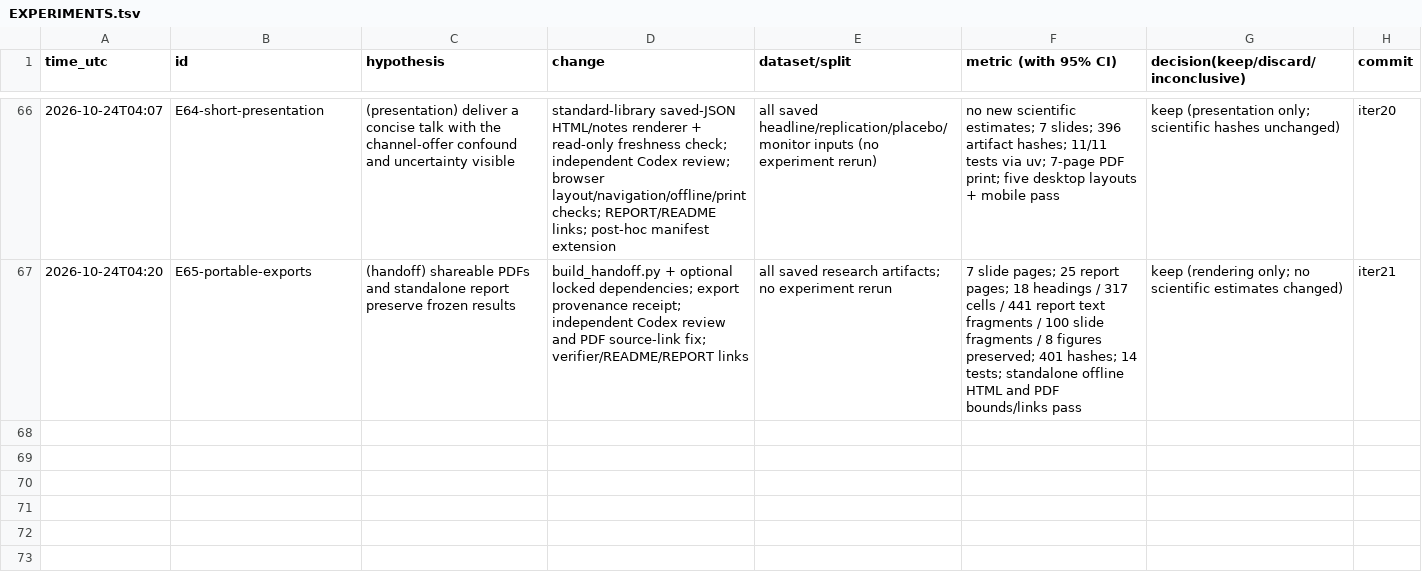
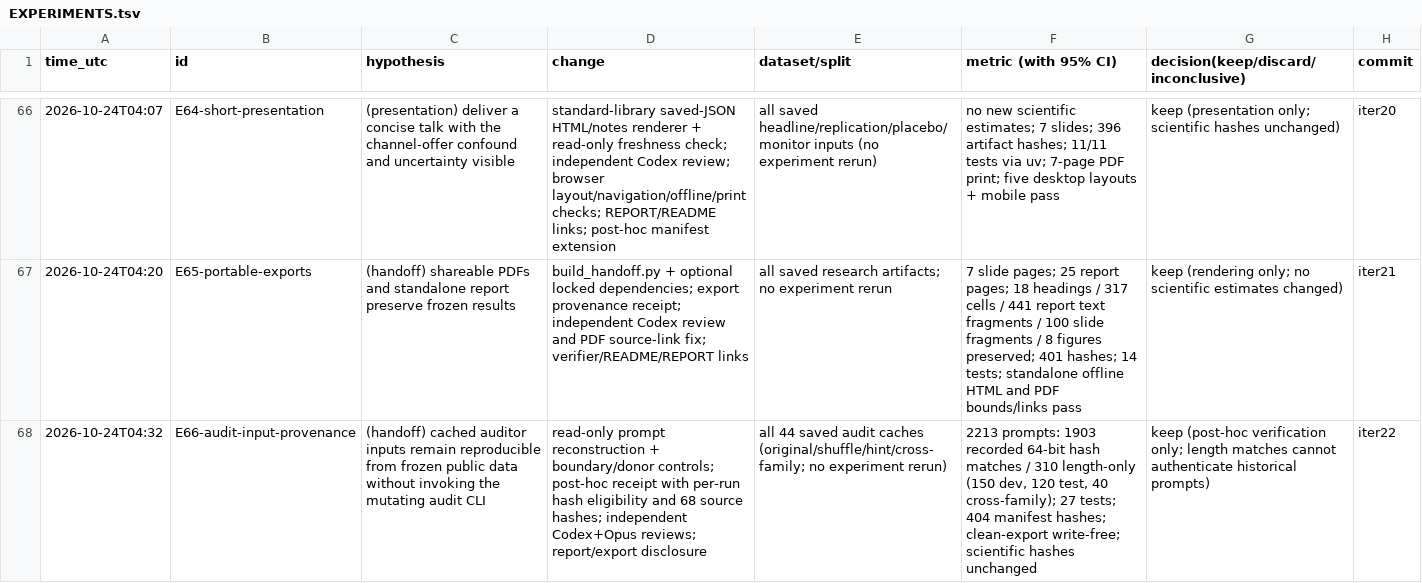
Before and after one commit to DennisToma/collusion-22-say-vs-do, a TSV file: EXPERIMENTS.tsv, drawn as a sheet; only a part is shown, gaps mark what is left out; the diff names each change by its address in the sheet, - before the commit and + after, or states it on an @@ line.

Commit message:
iter22: verify cached auditor inputs and disclose legacy provenance

```diff
--- a/EXPERIMENTS.tsv
+++ b/EXPERIMENTS.tsv
+row 68: 2026-10-24T04:32 | E66-audit-input-provenance | (handoff) cached auditor inputs remain reproducible from frozen public data without invoking the mutating audit CLI | read-only prompt reconstruction + boundary/donor controls; post-hoc receipt with per-run hash eligibility and 68 source hashes; independent Codex+Opus reviews; report/export disclosure | all 44 saved audit caches (original/shuffle/hint/cross-family; no experiment rerun) | 2213 prompts: 1903 recorded 64-bit hash matches / 310 length-only (150 dev, 120 test, 40 cross-family); 27 tests; 404 manifest hashes; clean-export write-free; scientific hashes unchanged | keep (post-hoc verification only; length matches cannot authenticate historical prompts) | iter22
```
Also changed, not shown: 13 other files.
